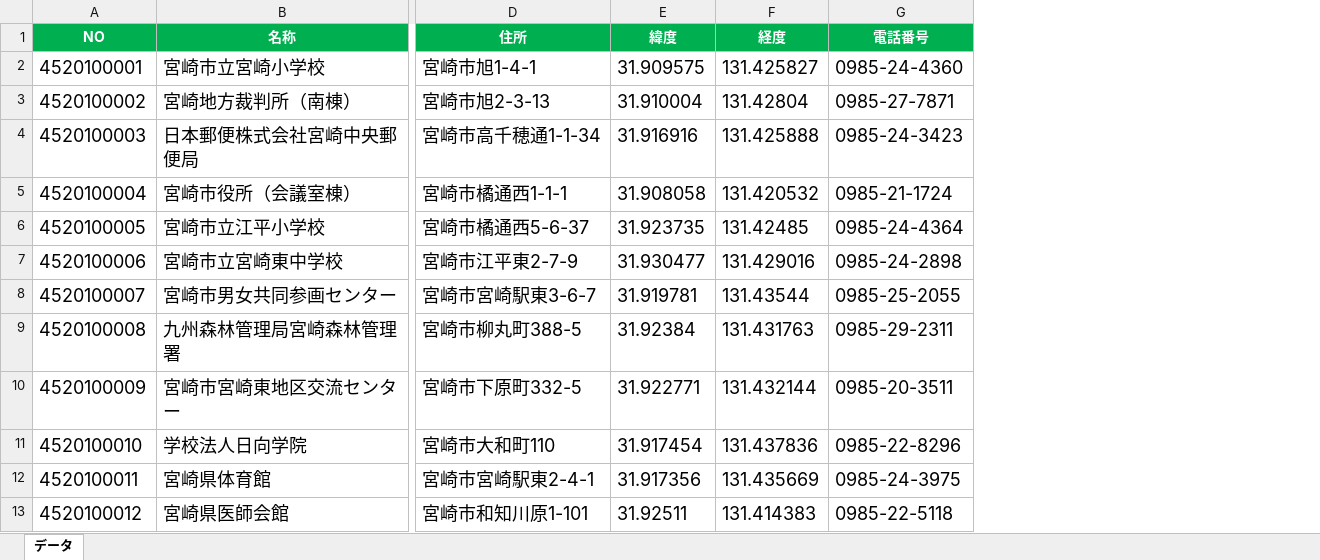
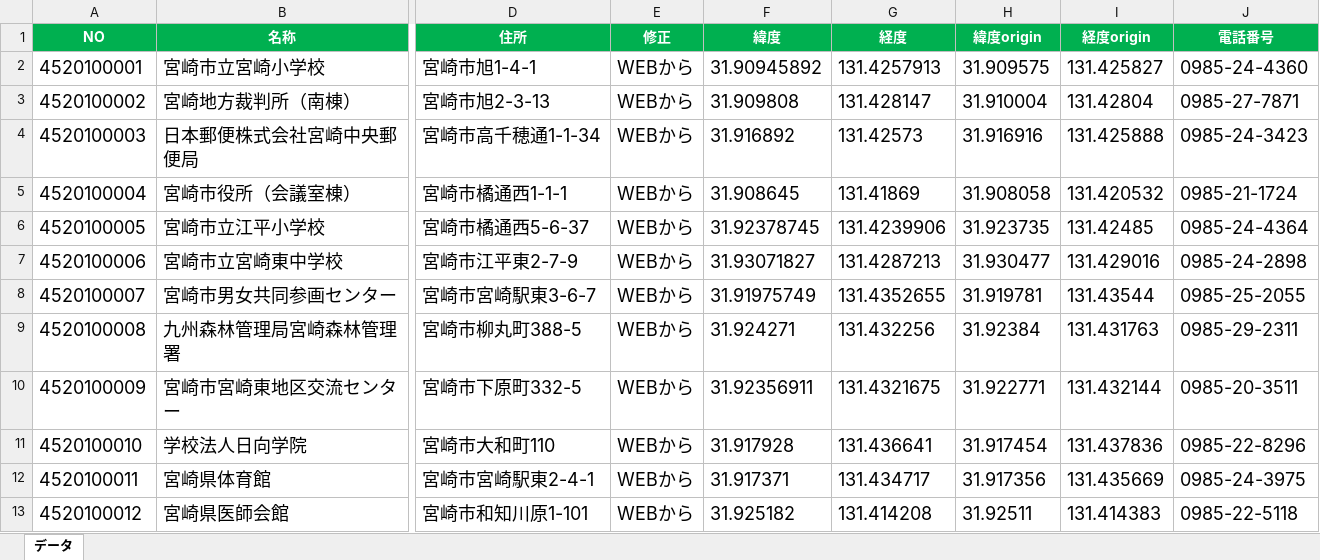
Before and after one commit to codeformiyazaki/geojson, an Excel workbook: 【提出用】指定避難所・指定緊急避難場所一覧 (修正).xlsx, sheet データ, drawn as a sheet; only a part is shown, gaps mark what is left out; values as stored, in another font and other column widths than the file's, no borders; addresses are those after the commit; the diff names each change by its address in the sheet, - before the commit and + after, or states it on an @@ line.

Commit message:
no message

```diff
--- a/【提出用】指定避難所・指定緊急避難場所一覧 (修正).xlsx (sheet データ)
+++ b/【提出用】指定避難所・指定緊急避難場所一覧 (修正).xlsx (sheet データ)
+column E (修正), rows 2-13: all WEBから
+column F (緯度), rows 2-13: 31.90945892 | 31.909808 | 31.916892 | 31.908645 | 31.92378745 | 31.93071827 | 31.91975749 | 31.924271 | 31.92356911 | 31.917928 | 31.917371 | 31.925182
+column G (経度), rows 2-13: 131.4257913 | 131.428147 | 131.42573 | 131.41869 | 131.4239906 | 131.4287213 | 131.4352655 | 131.432256 | 131.4321675 | 131.436641 | 131.434717 | 131.414208
-H1: 緯度
+H1: 緯度origin
-I1: 経度
+I1: 経度origin
```
